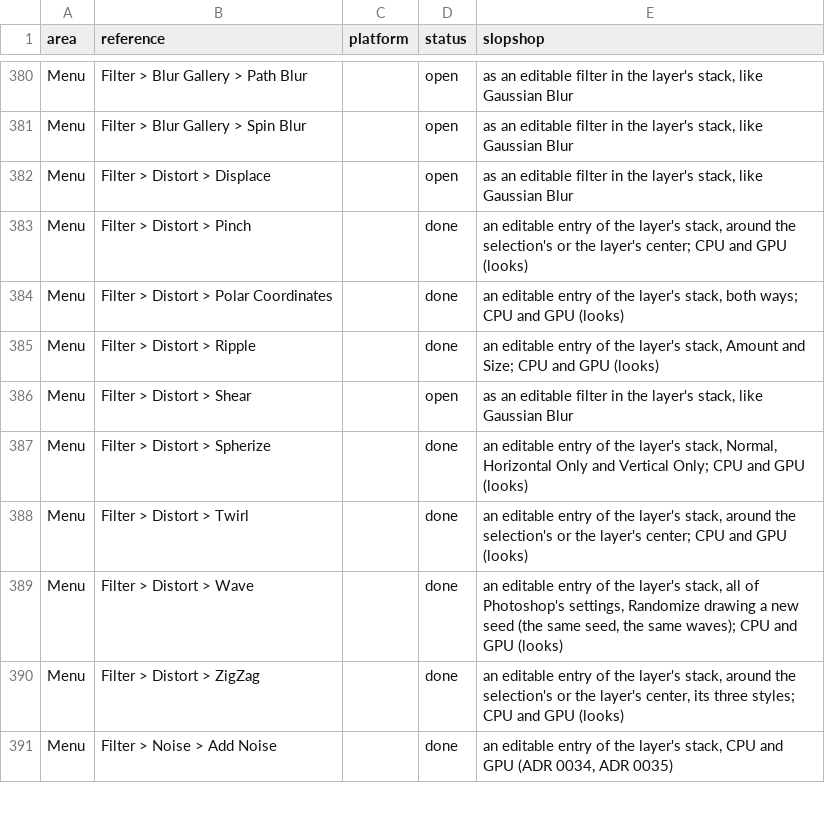
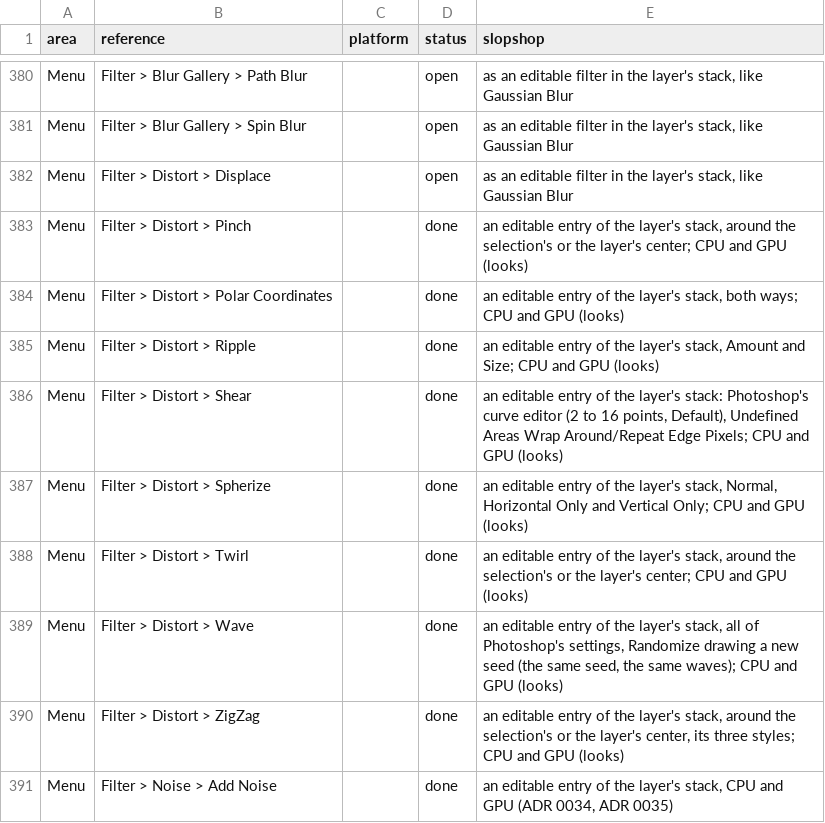
Before and after one commit to laBoiteBleue/slopshop, a CSV file: docs/feature-map.csv, drawn as a sheet; only a part is shown, gaps mark what is left out.

```diff
--- a/docs/feature-map.csv
+++ b/docs/feature-map.csv
@@ -385,3 +385,3 @@ Menu,Filter > Distort > Polar Coordinates,,done,"an editable entry of the layer'
 Menu,Filter > Distort > Ripple,,done,"an editable entry of the layer's stack, Amount and Size; CPU and GPU (looks)"
-Menu,Filter > Distort > Shear,,open,"as an editable filter in the layer's stack, like Gaussian Blur"
+Menu,Filter > Distort > Shear,,done,"an editable entry of the layer's stack: Photoshop's curve editor (2 to 16 points, Default), Undefined Areas Wrap Around/Repeat Edge Pixels; CPU and GPU (looks)"
 Menu,Filter > Distort > Spherize,,done,"an editable entry of the layer's stack, Normal, Horizontal Only and Vertical Only; CPU and GPU (looks)"
```
Also changed, not shown: 2 other files.
